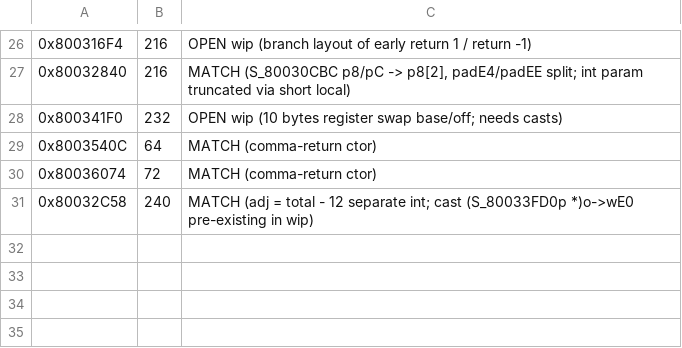
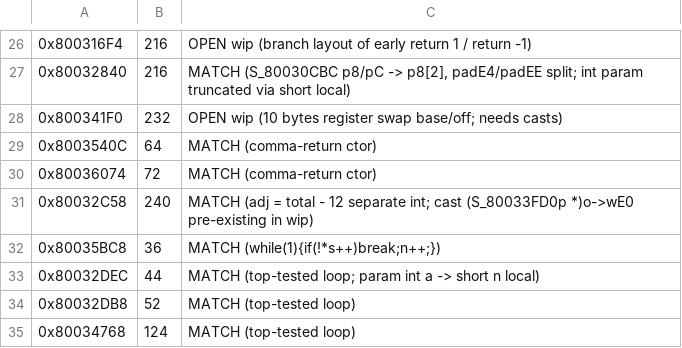
Before and after one commit to ZacheerKour/oceanic-stars-decomp, a TSV file: config/campaign/wave7_lane1.tsv, drawn as a sheet; only a part is shown, gaps mark what is left out.

```diff
--- a/config/campaign/wave7_lane1.tsv
+++ b/config/campaign/wave7_lane1.tsv
@@ -31 +31,5 @@
 0x80032C58	240	MATCH (adj = total - 12 separate int; cast (S_80033FD0p *)o->wE0 pre-existing in wip)
+0x80035BC8	36	MATCH (while(1){if(!*s++)break;n++;})
+0x80032DEC	44	MATCH (top-tested loop; param int a -> short n local)
+0x80032DB8	52	MATCH (top-tested loop)
+0x80034768	124	MATCH (top-tested loop)
```
Also changed, not shown: config/matches.tsv, 8 other files.
